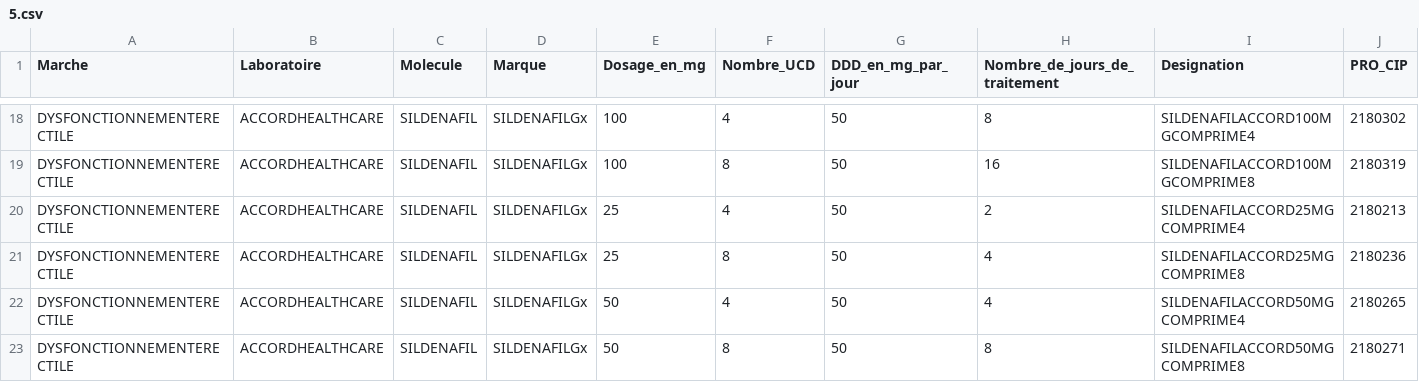
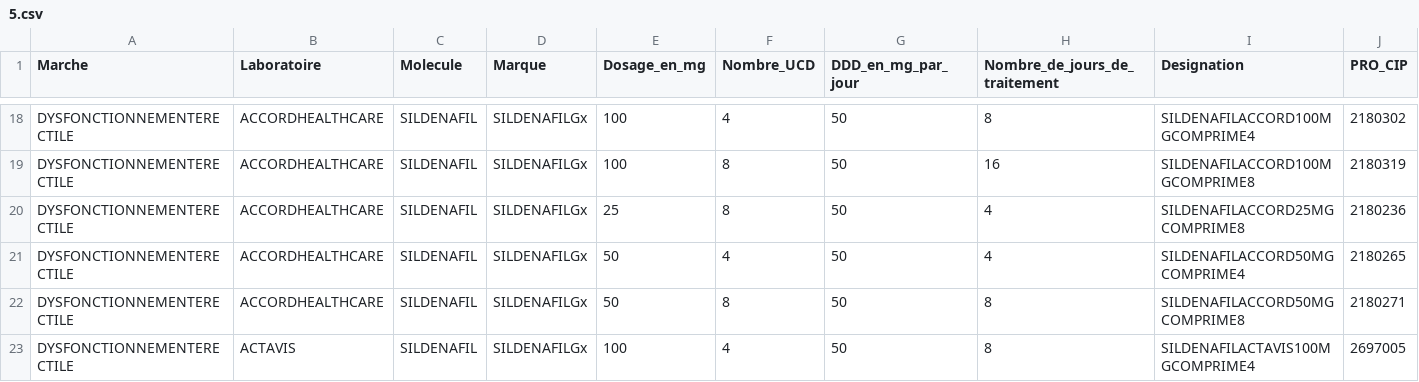
Before and after one commit to AhmedMAME/Pres_vannes, a CSV file: 5.csv, drawn as a sheet; only a part is shown, gaps mark what is left out; the shorter side is filled out with more unchanged rows; rows hold the shown columns only; the diff covers the shown part only; the diff names each change by its address in the sheet, - before the commit and + after, or states it on an @@ line.

```diff
--- a/5.csv
+++ b/5.csv
-row 20: DYSFONCTIONNEMENTERECTILE | ACCORDHEALTHCARE | SILDENAFIL | SILDENAFILGx | 25 | 4 | 50 | 2 | SILDENAFILACCORD25MGCOMPRIME4 | 2180213
```
Also changed, not shown: 8 removed rows and 1 edited cell elsewhere in this file, 2 other files.
